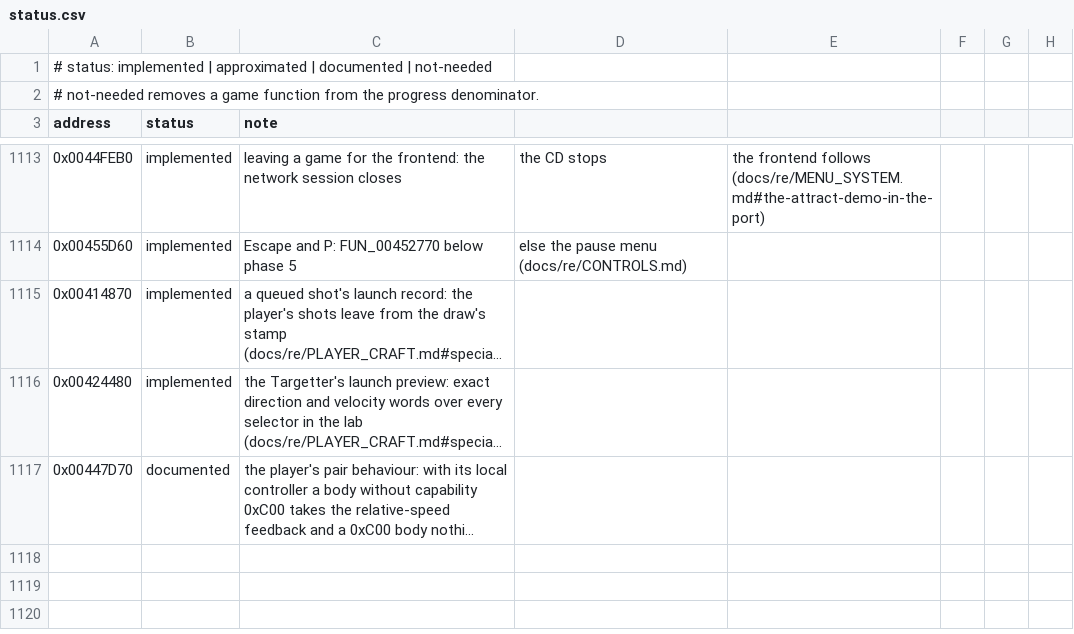
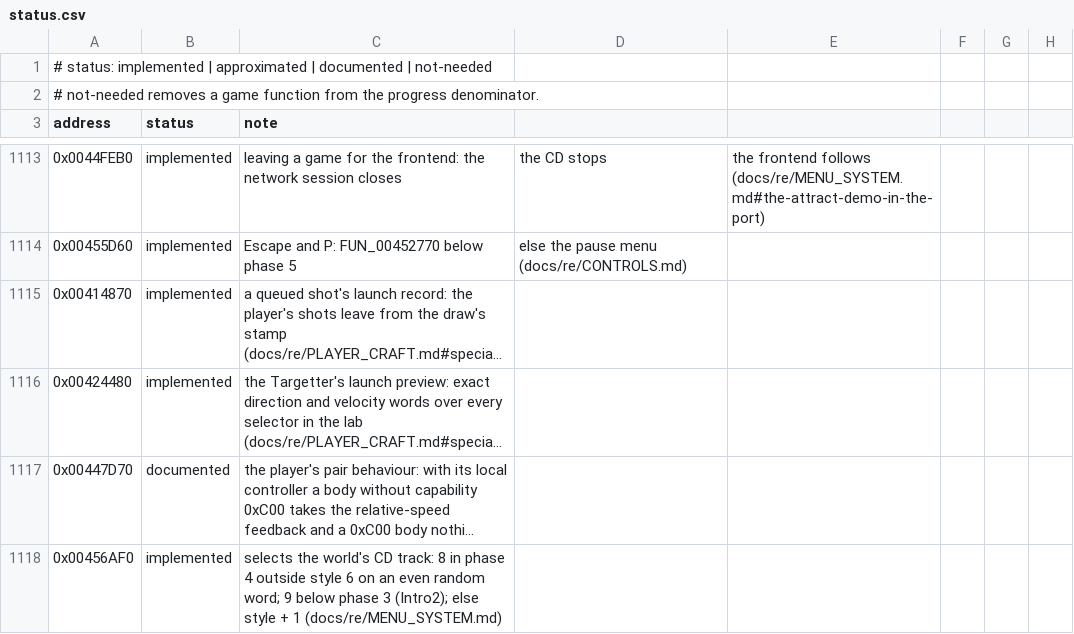
Before and after one commit to xndbogdan/OpenV2K, a CSV file: docs/progress/status.csv, drawn as a sheet; only a part is shown, gaps mark what is left out; long unchanged cells end in …; the diff names each change by its address in the sheet, - before the commit and + after, or states it on an @@ line.

```diff
--- a/docs/progress/status.csv
+++ b/docs/progress/status.csv
+row 1118: 0x00456AF0 | implemented | selects the world's CD track: 8 in phase 4 outside style 6 on an even random word; 9 below phase 3 (Intro2); else style + 1 (docs/re/MENU_SYSTEM.md)
```
Also changed, not shown: 2 other files.
